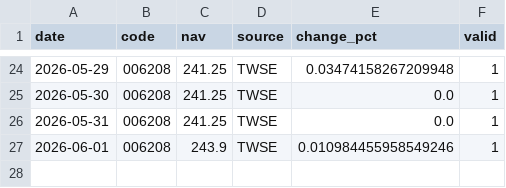
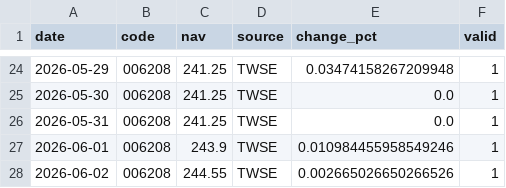
Before and after one commit to jacklin1965/tw_etf_database, a CSV file: data/006208.csv, drawn as a sheet; only a part is shown, gaps mark what is left out.

```diff
--- a/data/006208.csv
+++ b/data/006208.csv
@@ -27 +27,2 @@ date,code,nav,source,change_pct,valid
 2026-06-01,006208,243.9,TWSE,0.010984455958549246,1
+2026-06-02,006208,244.55,TWSE,0.002665026650266526,1
```
Also changed, not shown: data/0050.csv, data/00713.csv, 14 other files.
